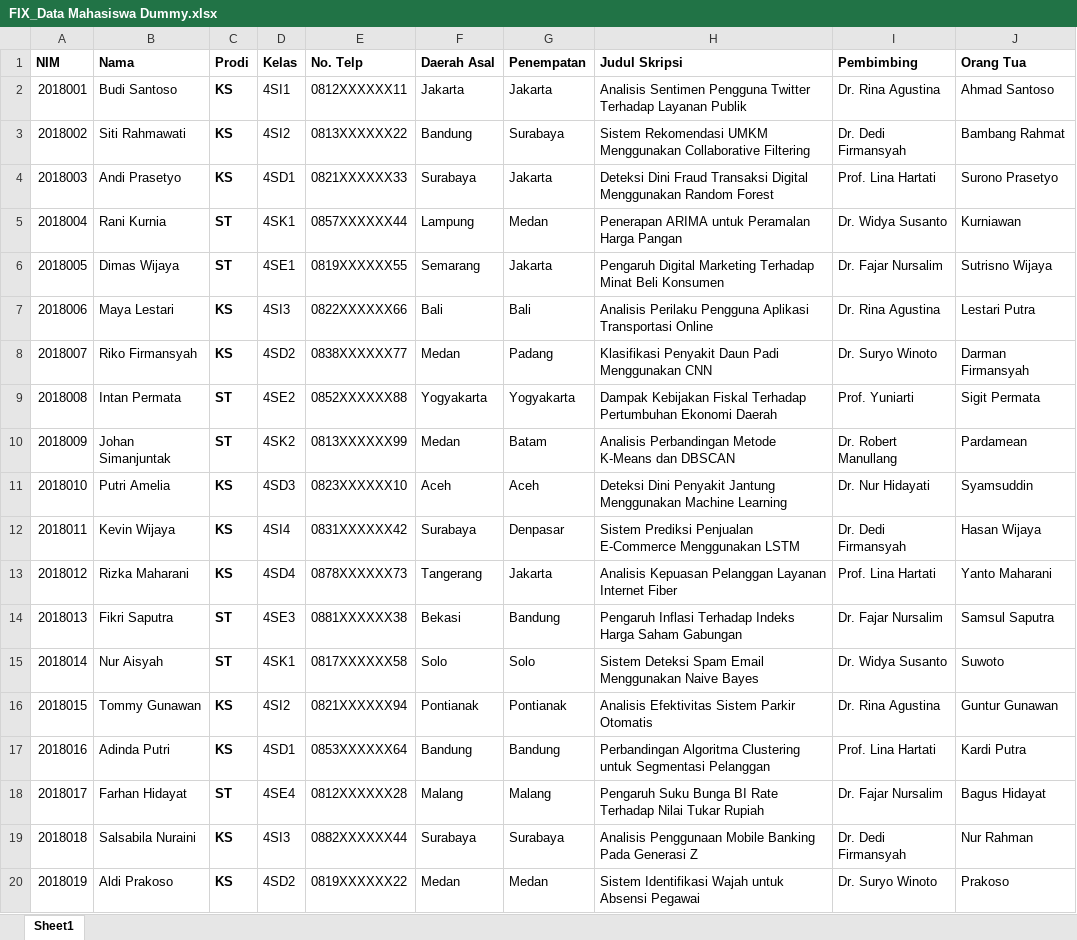
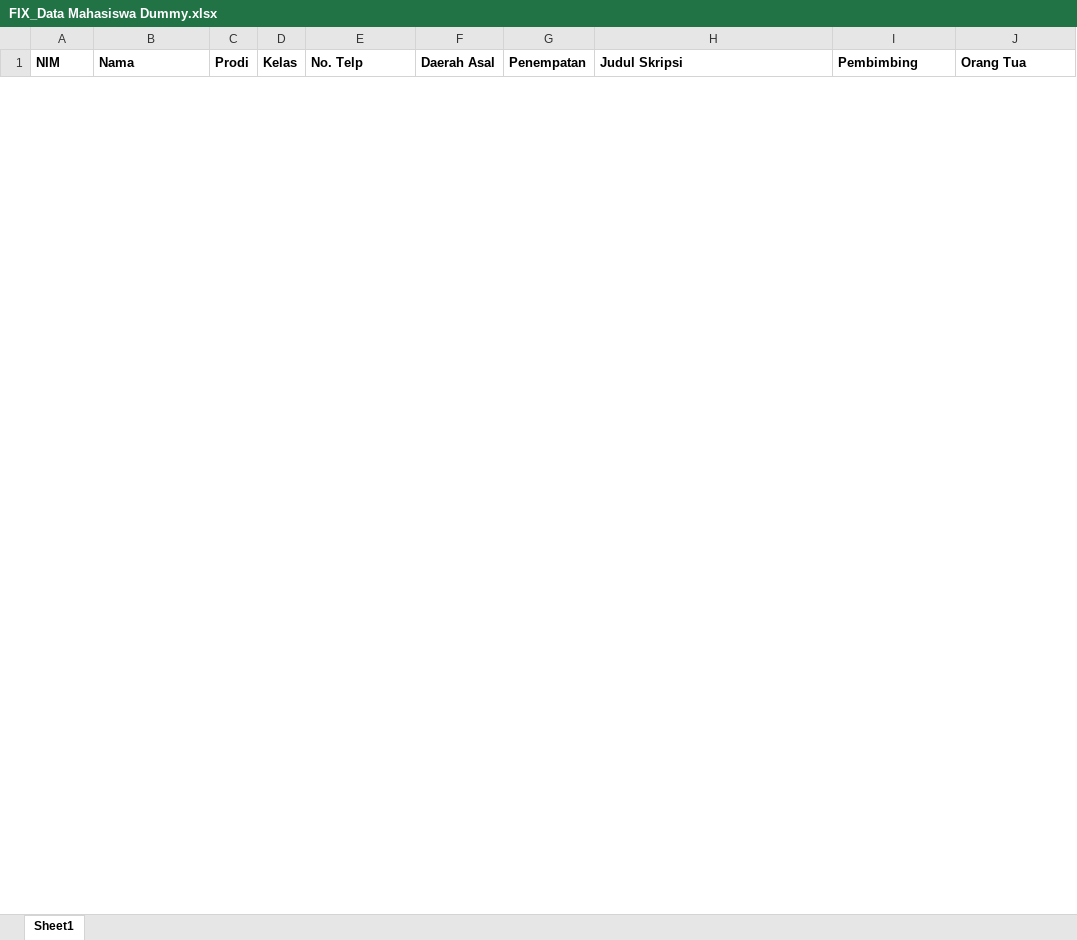
Before and after one commit to Aris33340/hostingrpl, an Excel workbook: Dummy Data/FIX_Data Mahasiswa Dummy.xlsx, sheet Sheet1, drawn as a sheet; only a part is shown; values as stored, in another font and other column widths than the file's, no borders; removed rows and columns are numbered as before the commit, all else as after; the diff covers the shown part only; the diff names each change by its address in the sheet, - before the commit and + after, or states it on an @@ line.

```diff
--- a/Dummy Data/FIX_Data Mahasiswa Dummy.xlsx (sheet Sheet1)
+++ b/Dummy Data/FIX_Data Mahasiswa Dummy.xlsx (sheet Sheet1)
-row 2: 2018001 | Budi Santoso | KS | 4SI1 | 0812XXXXXX11 | Jakarta | Jakarta | Analisis Sentimen Pengguna Twitter Terhadap Layanan Publik | Dr. Rina Agustina | Ahmad Santoso
-row 3: 2018002 | Siti Rahmawati | KS | 4SI2 | 0813XXXXXX22 | Bandung | Surabaya | Sistem Rekomendasi UMKM Menggunakan Collaborative Filtering | Dr. Dedi Firmansyah | Bambang Rahmat
-row 4: 2018003 | Andi Prasetyo | KS | 4SD1 | 0821XXXXXX33 | Surabaya | Jakarta | Deteksi Dini Fraud Transaksi Digital Menggunakan Random Forest | Prof. Lina Hartati | Surono Prasetyo
-row 5: 2018004 | Rani Kurnia | ST | 4SK1 | 0857XXXXXX44 | Lampung | Medan | Penerapan ARIMA untuk Peramalan Harga Pangan | Dr. Widya Susanto | Kurniawan
-row 6: 2018005 | Dimas Wijaya | ST | 4SE1 | 0819XXXXXX55 | Semarang | Jakarta | Pengaruh Digital Marketing Terhadap Minat Beli Konsumen | Dr. Fajar Nursalim | Sutrisno Wijaya
-row 7: 2018006 | Maya Lestari | KS | 4SI3 | 0822XXXXXX66 | Bali | Bali | Analisis Perilaku Pengguna Aplikasi Transportasi Online | Dr. Rina Agustina | Lestari Putra
-row 8: 2018007 | Riko Firmansyah | KS | 4SD2 | 0838XXXXXX77 | Medan | Padang | Klasifikasi Penyakit Daun Padi Menggunakan CNN | Dr. Suryo Winoto | Darman Firmansyah
-row 9: 2018008 | Intan Permata | ST | 4SE2 | 0852XXXXXX88 | Yogyakarta | Yogyakarta | Dampak Kebijakan Fiskal Terhadap Pertumbuhan Ekonomi Daerah | Prof. Yuniarti | Sigit Permata
-row 10: 2018009 | Johan Simanjuntak | ST | 4SK2 | 0813XXXXXX99 | Medan | Batam | Analisis Perbandingan Metode K-Means dan DBSCAN | Dr. Robert Manullang | Pardamean
-row 11: 2018010 | Putri Amelia | KS | 4SD3 | 0823XXXXXX10 | Aceh | Aceh | Deteksi Dini Penyakit Jantung Menggunakan Machine Learning | Dr. Nur Hidayati | Syamsuddin
-row 12: 2018011 | Kevin Wijaya | KS | 4SI4 | 0831XXXXXX42 | Surabaya | Denpasar | Sistem Prediksi Penjualan E-Commerce Menggunakan LSTM | Dr. Dedi Firmansyah | Hasan Wijaya
-row 13: 2018012 | Rizka Maharani | KS | 4SD4 | 0878XXXXXX73 | Tangerang | Jakarta | Analisis Kepuasan Pelanggan Layanan Internet Fiber | Prof. Lina Hartati | Yanto Maharani
-row 14: 2018013 | Fikri Saputra | ST | 4SE3 | 0881XXXXXX38 | Bekasi | Bandung | Pengaruh Inflasi Terhadap Indeks Harga Saham Gabungan | Dr. Fajar Nursalim | Samsul Saputra
-row 15: 2018014 | Nur Aisyah | ST | 4SK1 | 0817XXXXXX58 | Solo | Solo | Sistem Deteksi Spam Email Menggunakan Naive Bayes | Dr. Widya Susanto | Suwoto
-row 16: 2018015 | Tommy Gunawan | KS | 4SI2 | 0821XXXXXX94 | Pontianak | Pontianak | Analisis Efektivitas Sistem Parkir Otomatis | Dr. Rina Agustina | Guntur Gunawan
-row 17: 2018016 | Adinda Putri | KS | 4SD1 | 0853XXXXXX64 | Bandung | Bandung | Perbandingan Algoritma Clustering untuk Segmentasi Pelanggan | Prof. Lina Hartati | Kardi Putra
-row 18: 2018017 | Farhan Hidayat | ST | 4SE4 | 0812XXXXXX28 | Malang | Malang | Pengaruh Suku Bunga BI Rate Terhadap Nilai Tukar Rupiah | Dr. Fajar Nursalim | Bagus Hidayat
-row 19: 2018018 | Salsabila Nuraini | KS | 4SI3 | 0882XXXXXX44 | Surabaya | Surabaya | Analisis Penggunaan Mobile Banking Pada Generasi Z | Dr. Dedi Firmansyah | Nur Rahman
-row 20: 2018019 | Aldi Prakoso | KS | 4SD2 | 0819XXXXXX22 | Medan | Medan | Sistem Identifikasi Wajah untuk Absensi Pegawai | Dr. Suryo Winoto | Prakoso
```
Also changed, not shown: 101 added rows and 11 removed rows elsewhere in this sheet, 1 other file.
